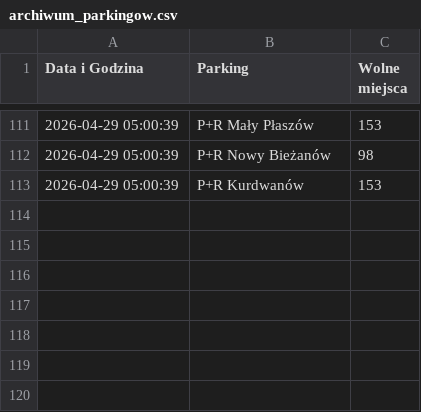
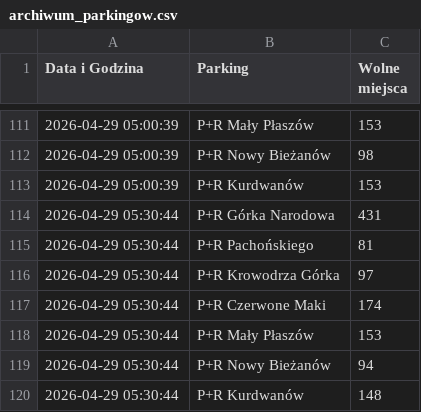
Before and after one commit to nowak-kamil/krakow-parking-monitor, a CSV file: archiwum_parkingow.csv, drawn as a sheet; only a part is shown, gaps mark what is left out.

```diff
--- a/archiwum_parkingow.csv
+++ b/archiwum_parkingow.csv
@@ -113 +113,8 @@
 2026-04-29 05:00:39;P+R Kurdwanów;153
+2026-04-29 05:30:44;P+R Górka Narodowa;431
+2026-04-29 05:30:44;P+R Pachońskiego;81
+2026-04-29 05:30:44;P+R Krowodrza Górka;97
+2026-04-29 05:30:44;P+R Czerwone Maki;174
+2026-04-29 05:30:44;P+R Mały Płaszów;153
+2026-04-29 05:30:44;P+R Nowy Bieżanów;94
+2026-04-29 05:30:44;P+R Kurdwanów;148
```
Also changed, not shown: 1 other file.
